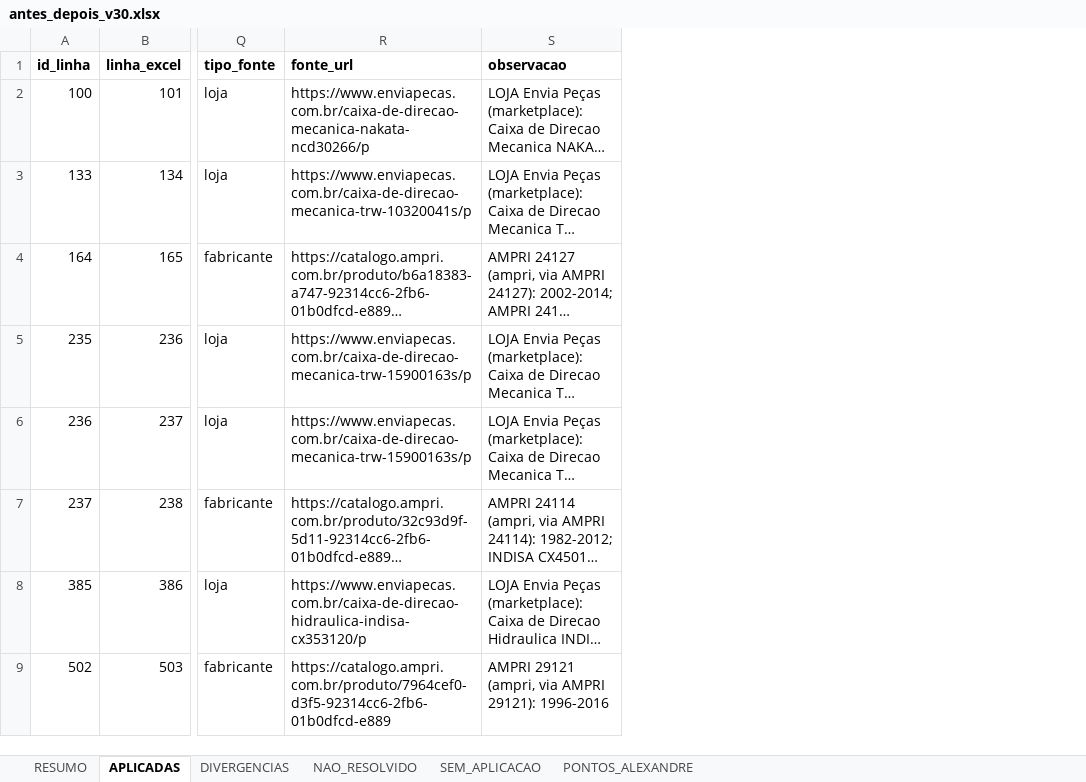
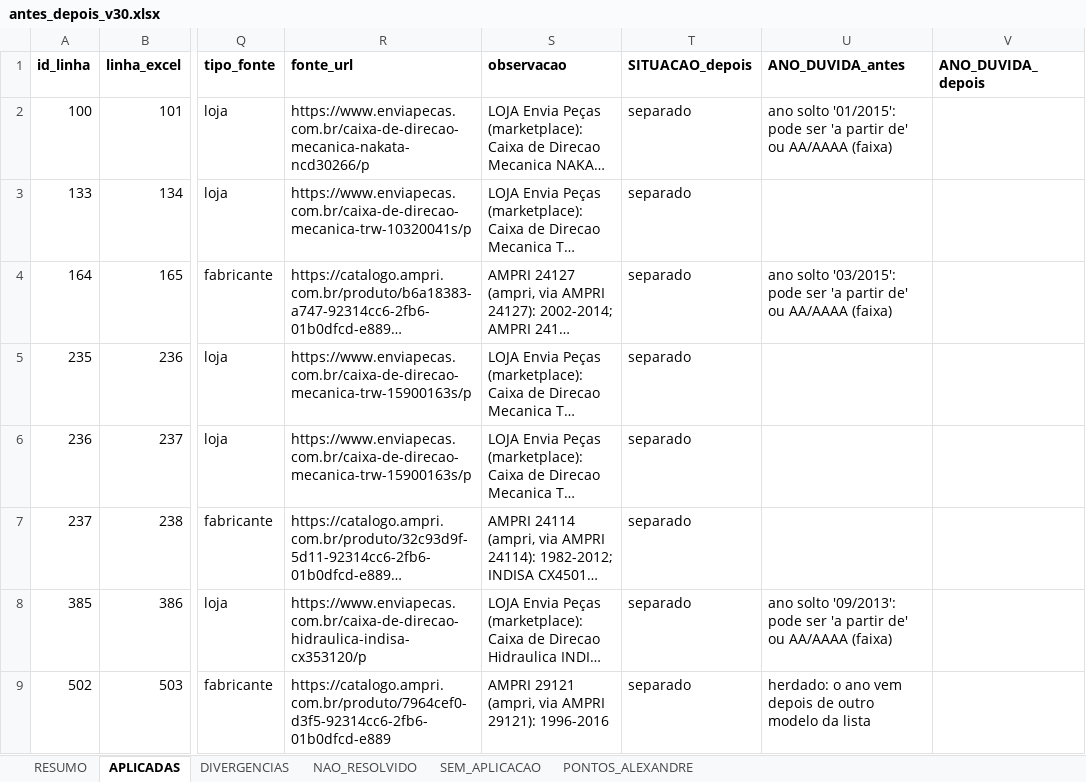
Before and after one commit to aloirr/bapajudacatalogo, an Excel workbook: dados/T-0040/v30/antes_depois_v30.xlsx, sheet APLICADAS, drawn as a sheet; only a part is shown, gaps mark what is left out; long unchanged cells end in …; values as stored, in another font and other column widths than the file's, no borders; the diff covers the shown part only; the diff names each change by its address in the sheet, - before the commit and + after, or states it on an @@ line.

```diff
--- a/dados/T-0040/v30/antes_depois_v30.xlsx (sheet APLICADAS)
+++ b/dados/T-0040/v30/antes_depois_v30.xlsx (sheet APLICADAS)
+column T (SITUACAO_depois), rows 2-9: all separado
+column U (ANO_DUVIDA_antes), rows 2-9: ano solto '01/2015': pode ser 'a partir de' ou AA/AAAA (faixa) |  | ano solto '03/2015': pode ser 'a partir de' ou AA/AAAA (faixa) |  |  |  | ano solto '09/2013': pode ser 'a partir de' ou AA/AAAA (faixa) | herdado: o ano vem depois de outro modelo da lista
+column V (ANO_DUVIDA_depois), empty
```
Also changed, not shown: 2 added rows and 24 edited cells elsewhere in this sheet, sheet DIVERGENCIAS, sheet RESUMO, sheet PONTOS_ALEXANDRE, 2 other files.
